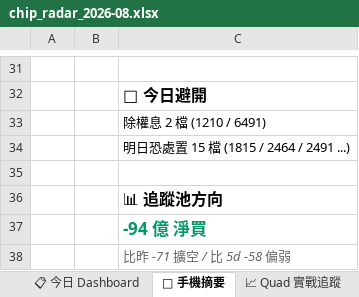
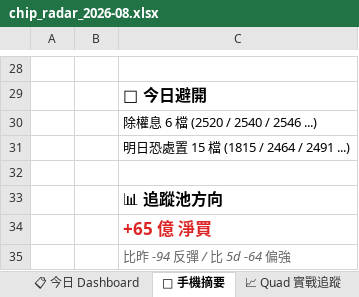
Before and after one commit to EdwardYY1224/CHIP_RADAR_TW, an Excel workbook: data/reports/chip_radar_2026-08.xlsx, sheet 📱 手機摘要, drawn as a sheet; only a part is shown, gaps mark what is left out; values as stored, in another font and other column widths than the file's, no borders; addresses are those after the commit; the diff covers the shown part only; the diff names each change by its address in the sheet, - before the commit and + after, or states it on an @@ line.

```diff
--- a/data/reports/chip_radar_2026-08.xlsx (sheet 📱 手機摘要)
+++ b/data/reports/chip_radar_2026-08.xlsx (sheet 📱 手機摘要)
-C30: 除權息 2 檔 (1210 / 6491)
+C30: 除權息 6 檔 (2520 / 2540 / 2546 ...)
-C34: -94 億 淨買
+C34: +65 億 淨買
-C34 text colour: #059669
+C34 text colour: #DC2626
-C35: 比昨 -71 擴空 / 比 5d -58 偏弱
+C35: 比昨 -94 反彈 / 比 5d -64 偏強
```
Also changed, not shown: 3 removed rows and 15 edited cells elsewhere in this sheet, sheet 📋 今日 Dashboard, sheet 20260807, sheet 📌 Pinned Master 追蹤, other sheet tabs, data/reports/latest.xlsx, 34 other files.
